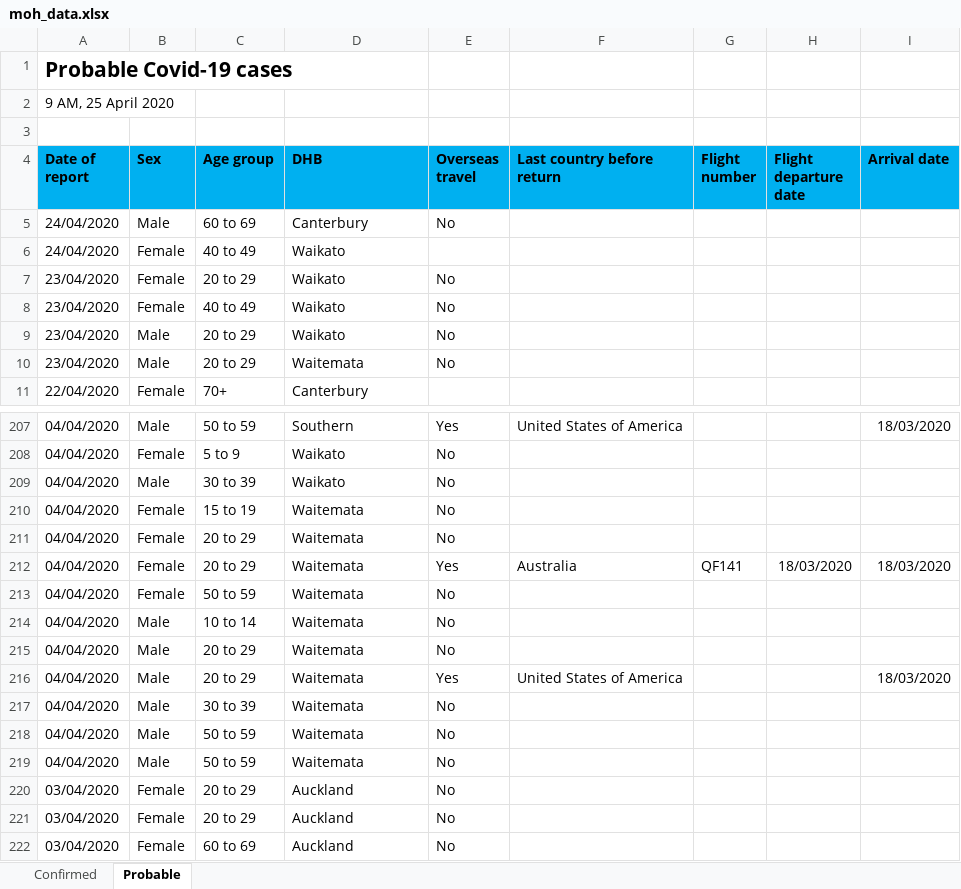
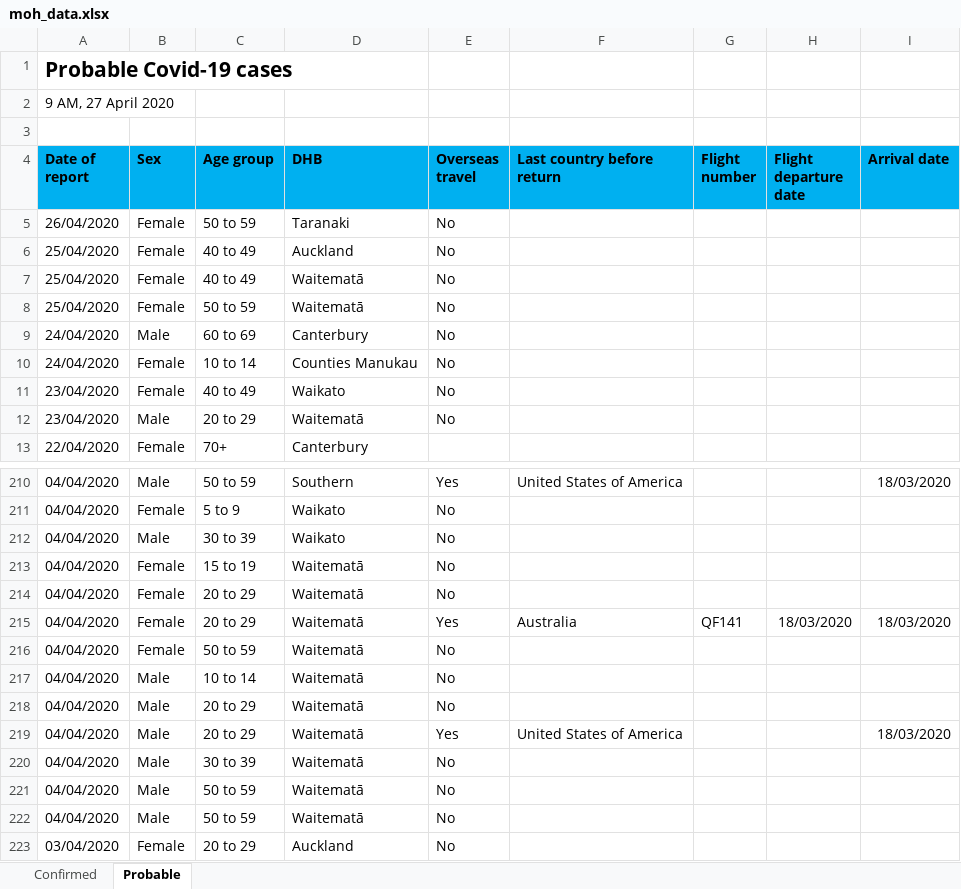
Before and after one commit to MattSkiff/covid19_nz_data, an Excel workbook: moh_data.xlsx, sheet Probable, drawn as a sheet; only a part is shown, gaps mark what is left out; the shorter side is filled out with more unchanged rows; values as stored, in another font and other column widths than the file's, no borders; removed rows and columns are numbered as before the commit, all else as after; the diff covers the shown part only; the diff names each change by its address in the sheet, - before the commit and + after, or states it on an @@ line.

Commit message:
data update 26/27 april

```diff
--- a/moh_data.xlsx (sheet Probable)
+++ b/moh_data.xlsx (sheet Probable)
-A2 (Date of report): 9 AM, 25 April 2020
+A2 (Date of report): 9 AM, 27 April 2020
+row 5: 26/04/2020 | Female | 50 to 59 | Taranaki | No
+row 6: 25/04/2020 | Female | 40 to 49 | Auckland | No
+row 7: 25/04/2020 | Female | 40 to 49 | Waitematā | No
+row 8: 25/04/2020 | Female | 50 to 59 | Waitematā | No
-C10 (Age group): 40 to 49
+C10 (Age group): 10 to 14
-D10 (DHB): Waikato
+D10 (DHB): Counties Manukau
-E10 (Overseas travel): (empty)
+E10 (Overseas travel): No
-row 7: 23/04/2020 | Female | 20 to 29 | Waikato | No
-row 9: 23/04/2020 | Male | 20 to 29 | Waikato | No
-D12 (DHB): Waitemata
+D12 (DHB): Waitematā
-D213:D222 (DHB): Waitemata
+D213:D222 (DHB): Waitematā
```
Also changed, not shown: 3 added rows, 2 removed rows and 60 edited cells elsewhere in this sheet, sheet Confirmed, 3 other files.
